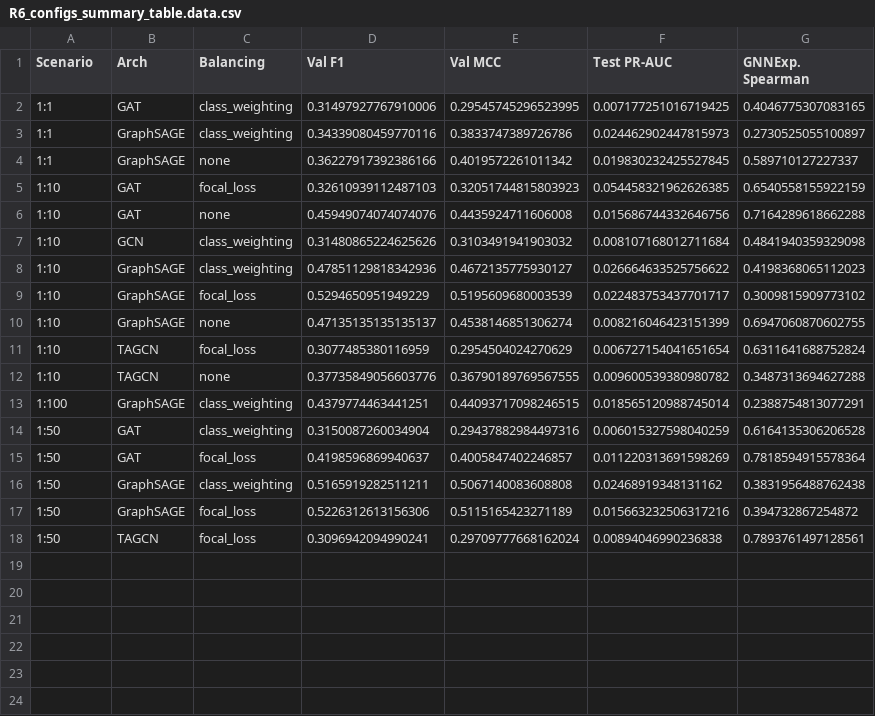
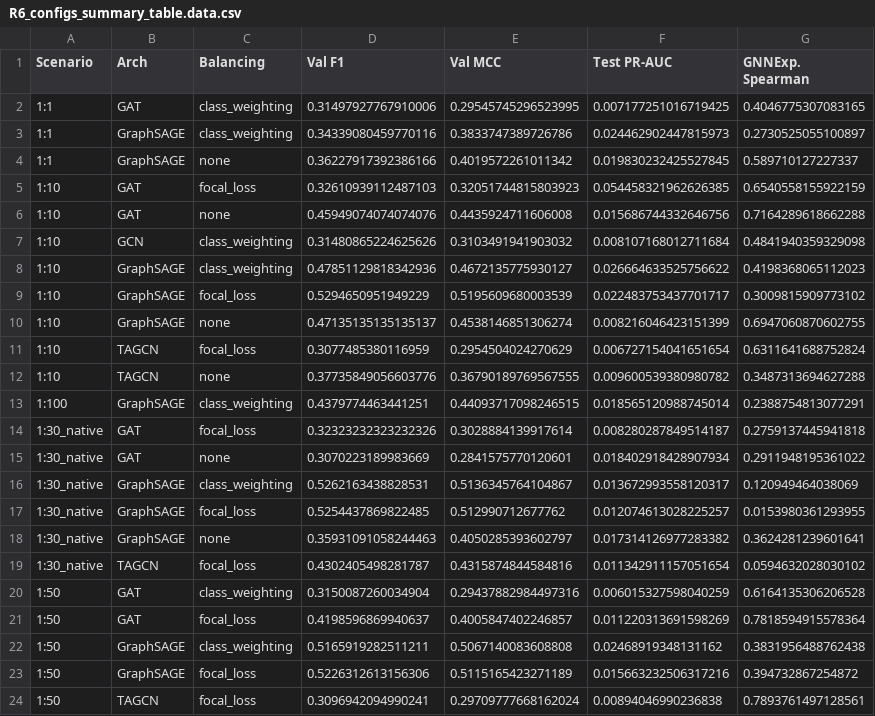
Before and after one commit to alejo14171/thesis-web-learning, a CSV file: thesis_figures/results/R6_configs_summary_table.data.csv, drawn as a sheet; the diff names each change by its address in the sheet, - before the commit and + after, or states it on an @@ line.

```diff
--- a/thesis_figures/results/R6_configs_summary_table.data.csv
+++ b/thesis_figures/results/R6_configs_summary_table.data.csv
+row 14: 1:30_native | GAT | focal_loss | 0.32323232323232326 | 0.3028884139917614 | 0.008280287849514187 | 0.2759137445941818
+row 15: 1:30_native | GAT | none | 0.3070223189983669 | 0.2841575770120601 | 0.018402918428907934 | 0.2911948195361022
+row 16: 1:30_native | GraphSAGE | class_weighting | 0.5262163438828531 | 0.5136345764104867 | 0.013672993558120317 | 0.120949464038069
+row 17: 1:30_native | GraphSAGE | focal_loss | 0.5254437869822485 | 0.512990712677762 | 0.012074613028225257 | 0.0153980361293955
+row 18: 1:30_native | GraphSAGE | none | 0.35931091058244463 | 0.4050285393602797 | 0.017314126977283382 | 0.3624281239601641
+row 19: 1:30_native | TAGCN | focal_loss | 0.4302405498281787 | 0.4315874844584816 | 0.011342911157051654 | 0.0594632028030102
```
Also changed, not shown: thesis_figures/analysis/A1_spearman_distribution_by_explainer.data.csv, thesis_figures/analysis/A4_accuracy_vs_stability_scatter.data.csv, 28 other files.
